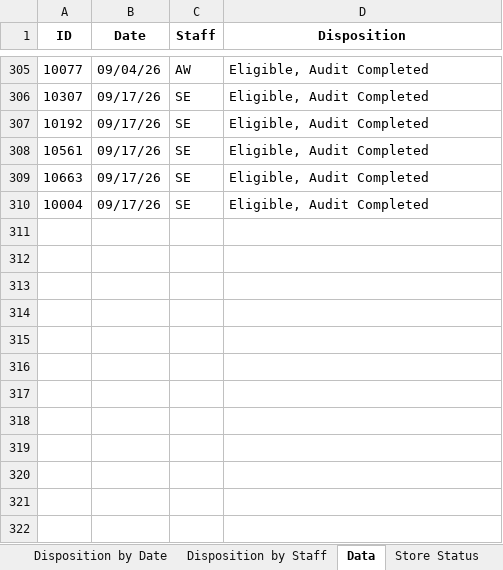
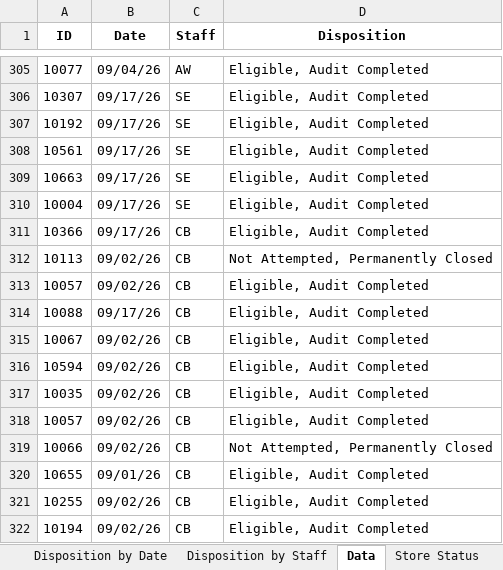
Before and after one commit to sshamblen/public, an Excel workbook: audits_report.xlsx, sheet Data, drawn as a sheet; only a part is shown, gaps mark what is left out; values as stored, in another font and other column widths than the file's, no borders; the diff names each change by its address in the sheet, - before the commit and + after, or states it on an @@ line.

```diff
--- a/audits_report.xlsx (sheet Data)
+++ b/audits_report.xlsx (sheet Data)
+row 311: 10366 | 09/17/26 | CB | Eligible, Audit Completed
+row 312: 10113 | 09/02/26 | CB | Not Attempted, Permanently Closed
+row 313: 10057 | 09/02/26 | CB | Eligible, Audit Completed
+row 314: 10088 | 09/17/26 | CB | Eligible, Audit Completed
+row 315: 10067 | 09/02/26 | CB | Eligible, Audit Completed
+row 316: 10594 | 09/02/26 | CB | Eligible, Audit Completed
+row 317: 10035 | 09/02/26 | CB | Eligible, Audit Completed
+row 318: 10057 | 09/02/26 | CB | Eligible, Audit Completed
+row 319: 10066 | 09/02/26 | CB | Not Attempted, Permanently Closed
+row 320: 10655 | 09/01/26 | CB | Eligible, Audit Completed
+row 321: 10255 | 09/02/26 | CB | Eligible, Audit Completed
+row 322: 10194 | 09/02/26 | CB | Eligible, Audit Completed
```
Also changed, not shown: sheet Incomplete Stores, sheet Store Status, sheet Eligible Complete by Date, sheet Disposition by Date, sheet Disposition by Staff.
